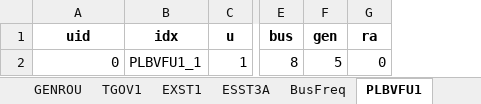
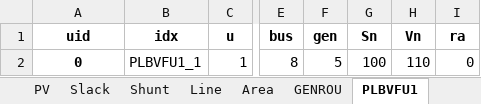
Before and after one commit to CURENT/andes, an Excel workbook: andes/cases/ieee14/ieee14_plbvfu1.xlsx, sheet PLBVFU1, drawn as a sheet; only a part is shown, gaps mark what is left out; values as stored, in another font and other column widths than the file's, no borders; the diff names each change by its address in the sheet, - before the commit and + after, or states it on an @@ line.

Commit message:
Updated test case.

```diff
--- a/andes/cases/ieee14/ieee14_plbvfu1.xlsx (sheet PLBVFU1)
+++ b/andes/cases/ieee14/ieee14_plbvfu1.xlsx (sheet PLBVFU1)
+column G (Sn), row 2: 100
+column H (Vn), row 2: 110
@@ A2 bold: off → on, alignment: right → center @@
```
Also changed, not shown: other sheet tabs, andes/cases/ieee14/plbvf.xlsx.
